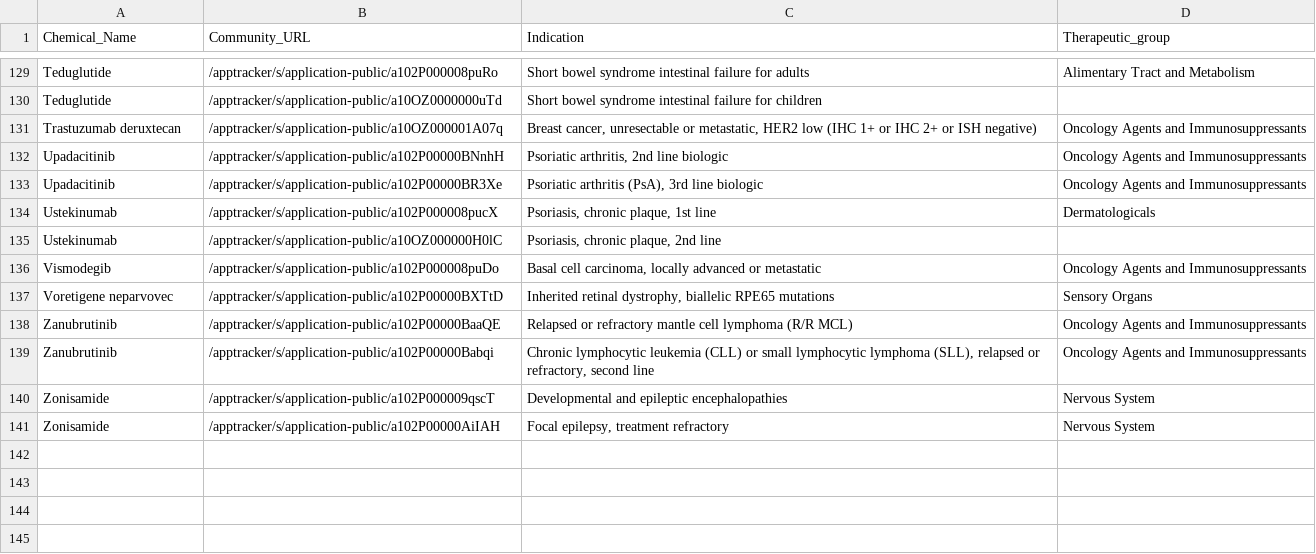
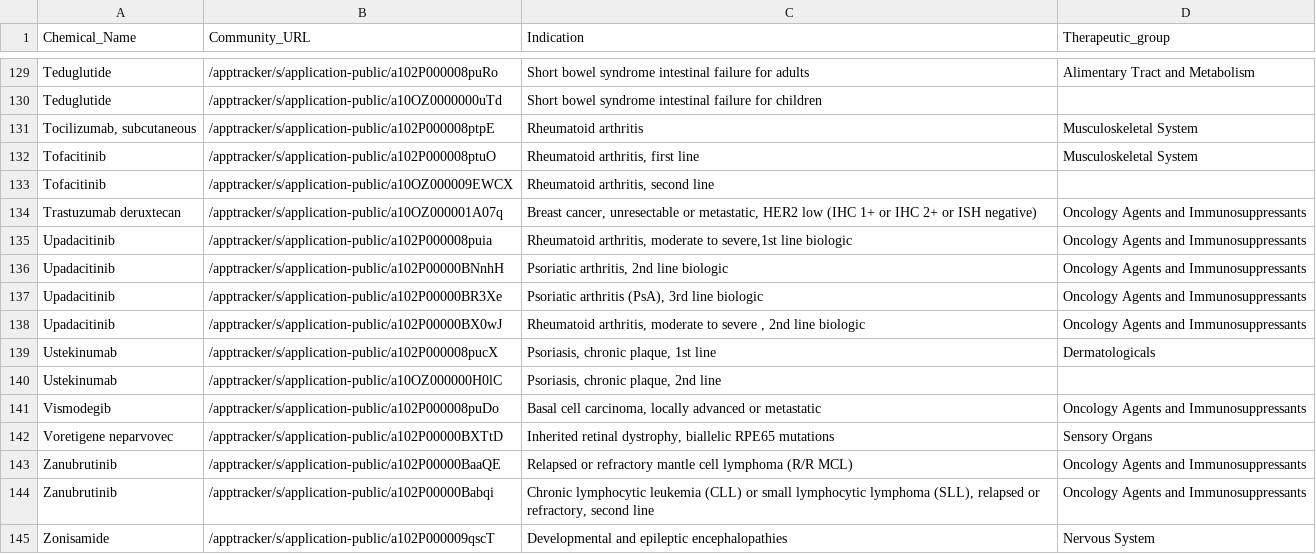
Before and after one commit to UoA-eResearch/pharmac, a CSV file: OFI.csv, drawn as a sheet; only a part is shown, gaps mark what is left out; the shorter side is filled out with more unchanged rows.

```diff
--- a/OFI.csv
+++ b/OFI.csv
@@ -130,5 +130,10 @@ Teduglutide,/apptracker/s/application-public/a102P000008puRo,Short bowel syndrom
 Teduglutide,/apptracker/s/application-public/a10OZ0000000uTd,Short bowel syndrome intestinal failure for children,
+"Tocilizumab, subcutaneous",/apptracker/s/application-public/a102P000008ptpE,Rheumatoid arthritis,Musculoskeletal System
+Tofacitinib,/apptracker/s/application-public/a102P000008ptuO,"Rheumatoid arthritis, first line",Musculoskeletal System
+Tofacitinib,/apptracker/s/application-public/a10OZ000009EWCX,"Rheumatoid arthritis, second line",
 Trastuzumab deruxtecan,/apptracker/s/application-public/a10OZ000001A07q,"Breast cancer, unresectable or metastatic, HER2 low (IHC 1+ or IHC 2+ or ISH negative)",Oncology Agents and Immunosuppressants
+Upadacitinib,/apptracker/s/application-public/a102P000008puia,"Rheumatoid arthritis, moderate to severe,1st line biologic",Oncology Agents and Immunosuppressants
 Upadacitinib,/apptracker/s/application-public/a102P00000BNnhH,"Psoriatic arthritis, 2nd line biologic",Oncology Agents and Immunosuppressants
 Upadacitinib,/apptracker/s/application-public/a102P00000BR3Xe,"Psoriatic arthritis (PsA), 3rd line biologic",Oncology Agents and Immunosuppressants
+Upadacitinib,/apptracker/s/application-public/a102P00000BX0wJ,"Rheumatoid arthritis, moderate to severe , 2nd line biologic",Oncology Agents and Immunosuppressants
 Ustekinumab,/apptracker/s/application-public/a102P000008pucX,"Psoriasis, chronic plaque, 1st line",Dermatologicals
```
